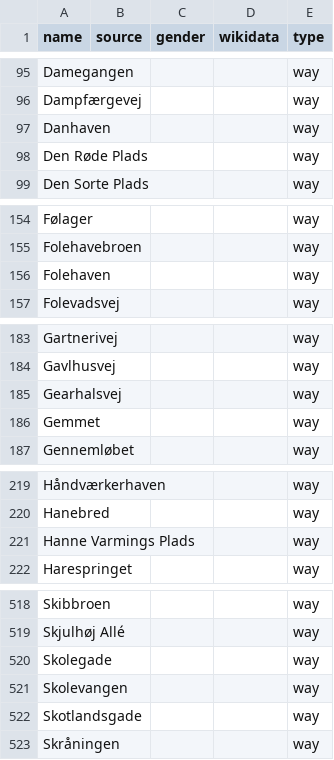
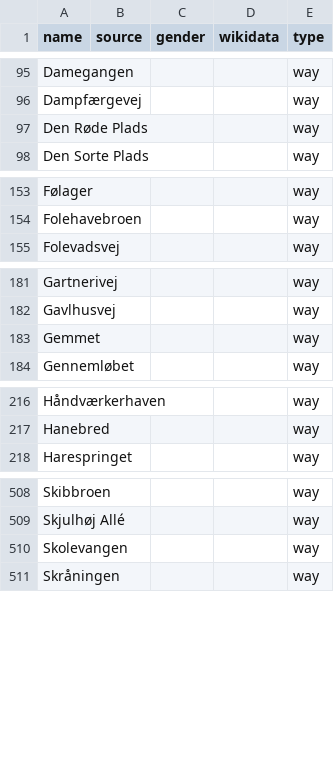
Before and after one commit to EqualStreetNames/equalstreetnames-copenhagen, a CSV file: data/other.csv, drawn as a sheet; only a part is shown, gaps mark what is left out; the diff covers the shown part only.

```diff
--- a/data/other.csv
+++ b/data/other.csv
@@ -96,3 +96,2 @@ Damegangen,,,,way
 Dampfærgevej,,,,way
-Danhaven,,,,way
 "Den Røde Plads",,,,way
@@ -155,3 +154,2 @@ Følager,,,,way
 Folehavebroen,,,,way
-Folehaven,,,,way
 Folevadsvej,,,,way
@@ -184,3 +182,2 @@ Gartnerivej,,,,way
 Gavlhusvej,,,,way
-Gearhalsvej,,,,way
 Gemmet,,,,way
@@ -220,3 +217,2 @@ Håndværkerhaven,,,,way
 Hanebred,,,,way
-"Hanne Varmings Plads",,,,way
 Harespringet,,,,way
@@ -519,5 +509,3 @@ Skibbroen,,,,way
 "Skjulhøj Allé",,,,way
-Skolegade,,,,way
 Skolevangen,,,,way
-Skotlandsgade,,,,way
 Skråningen,,,,way
```
Also changed, not shown: 7 removed rows elsewhere in this file, data/gender.csv, 3 other files.
